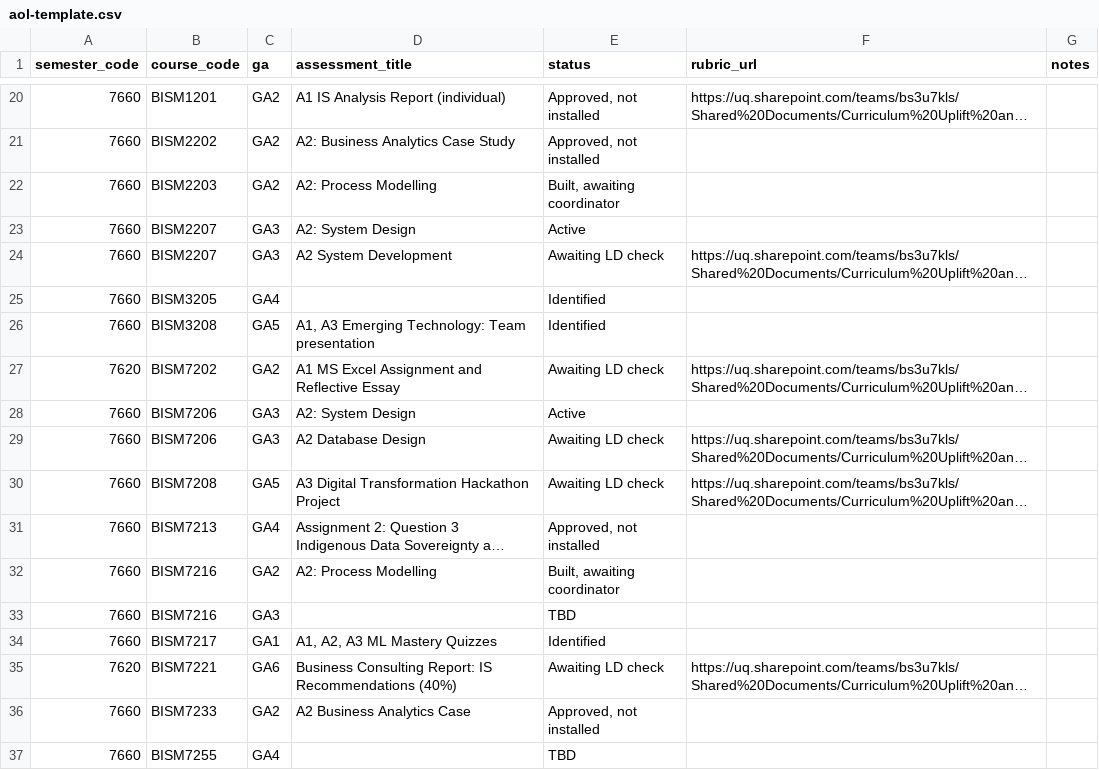
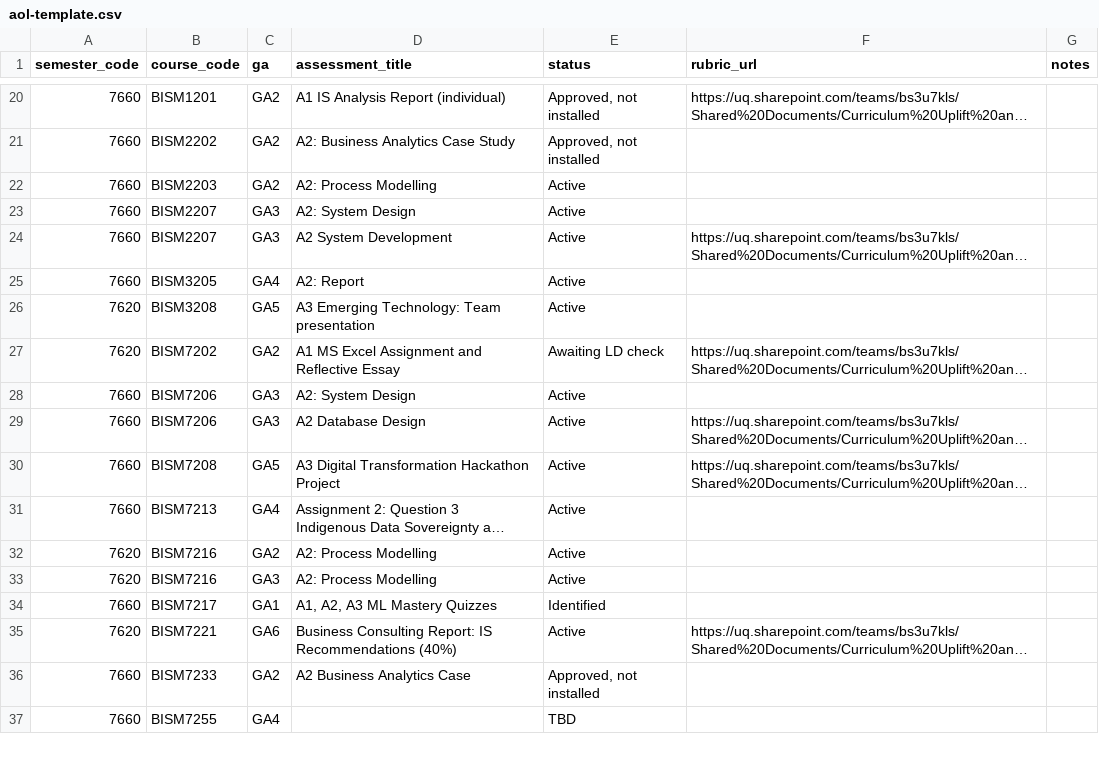
Before and after one commit to UQ-Business-School/uqbs-course-profiles, a CSV file: taxonomy/aol-template.csv, drawn as a sheet; only a part is shown, gaps mark what is left out; long unchanged cells end in …; removed rows and columns are numbered as before the commit, all else as after; the diff names each change by its address in the sheet, - before the commit and + after, or states it on an @@ line.

```diff
--- a/taxonomy/aol-template.csv
+++ b/taxonomy/aol-template.csv
-E22 (status): Built, awaiting coordinator
+E22 (status): Active
-E24 (status): Awaiting LD check
+E24 (status): Active
-D25 (assessment_title): (empty)
+D25 (assessment_title): A2: Report
-E25:E26 (status): Identified
+E25:E26 (status): Active
-A26 (semester_code): 7660
+A26 (semester_code): 7620
-D26 (assessment_title): A1, A3 Emerging Technology: Team presentation
+D26 (assessment_title): A3 Emerging Technology: Team presentation
-E29:E30 (status): Awaiting LD check
+E29:E30 (status): Active
-E31 (status): Approved, not installed
+E31 (status): Active
-A32 (semester_code): 7660
+A32 (semester_code): 7620
-E32 (status): Built, awaiting coordinator
+E32 (status): Active
-row 33: 7660 | BISM7216 | GA3 |  | TBD
+row 33: 7620 | BISM7216 | GA3 | A2: Process Modelling | Active
-E35 (status): Awaiting LD check
+E35 (status): Active
```
Also changed, not shown: logs/aol-export-report.csv, 1 other file.
